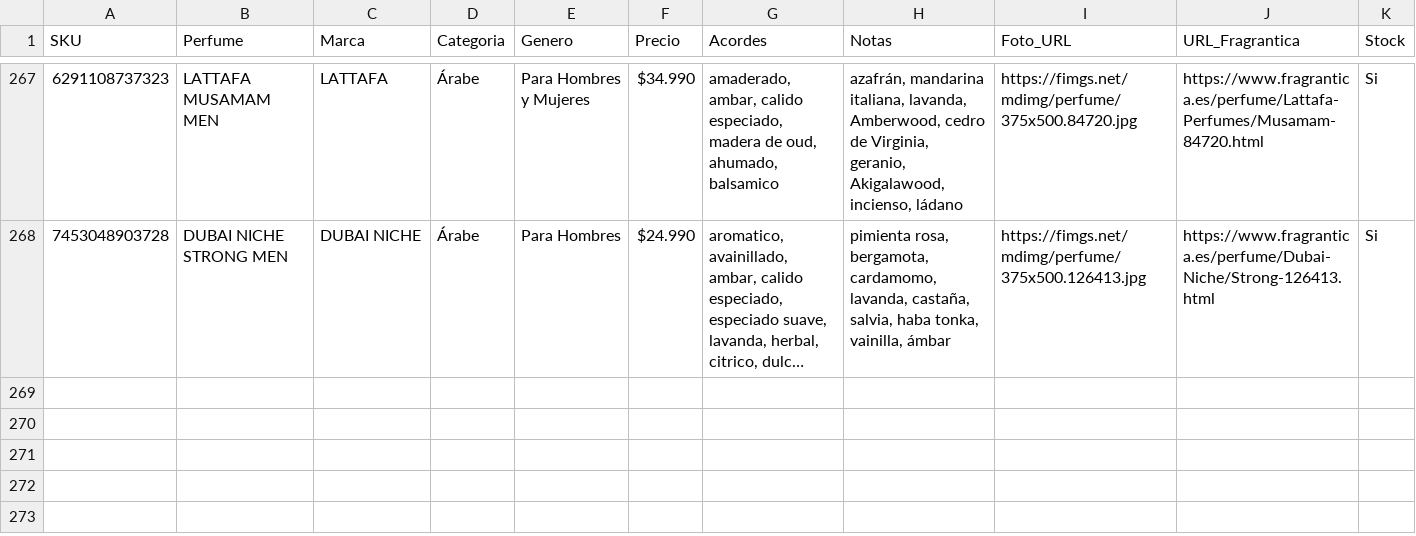
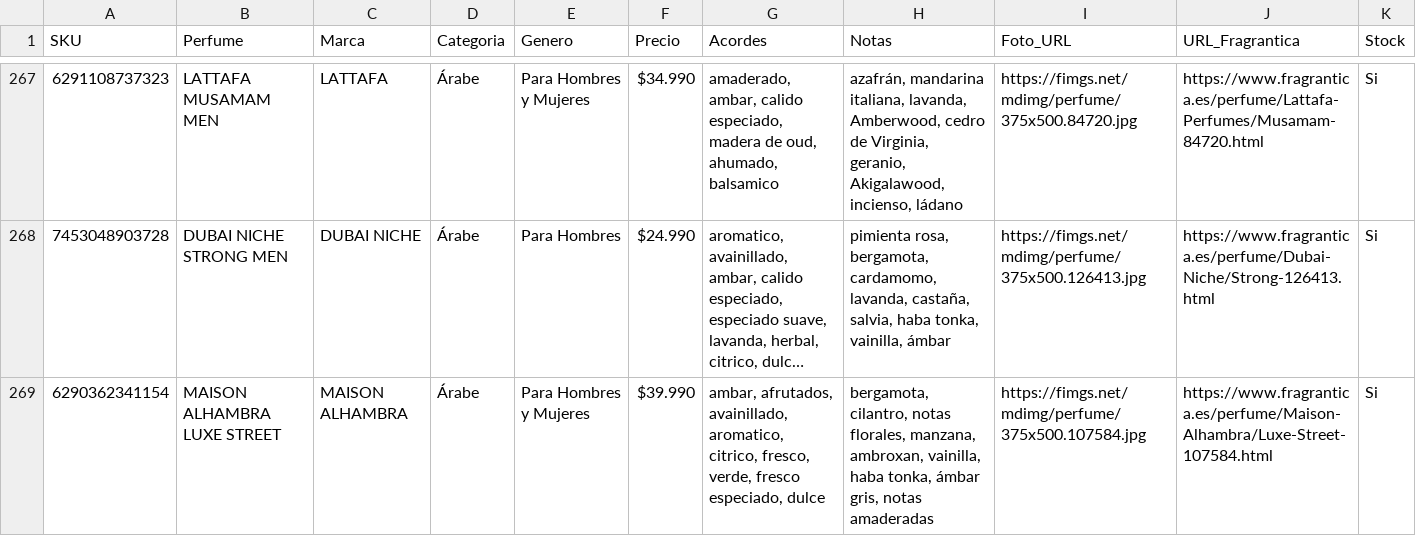
Before and after one commit to julietagonzalezmarin/perfuma-app, a CSV file: catalogo_maestro.csv, drawn as a sheet; only a part is shown, gaps mark what is left out; long unchanged cells end in …; the diff names each change by its address in the sheet, - before the commit and + after, or states it on an @@ line.

Commit message:
Catálogo: agregado MAISON ALHAMBRA LUXE STREET

```diff
--- a/catalogo_maestro.csv
+++ b/catalogo_maestro.csv
+row 269: 6290362341154 | MAISON ALHAMBRA LUXE STREET | MAISON ALHAMBRA | Árabe | Para Hombres y Mujeres | $39.990 | ambar, afrutados, avainillado, aromatico, citrico, fresco, verde, fresco especiado, dulce | bergamota, cilantro, notas florales, manzana, ambroxan, vainilla, haba tonka, ámbar gris, notas amaderadas | https://fimgs.net/mdimg/perfume/375x500.107584.jpg | https://www.fragrantica.es/perfume/Maison-Alhambra/Luxe-Street-107584.html | Si
```
